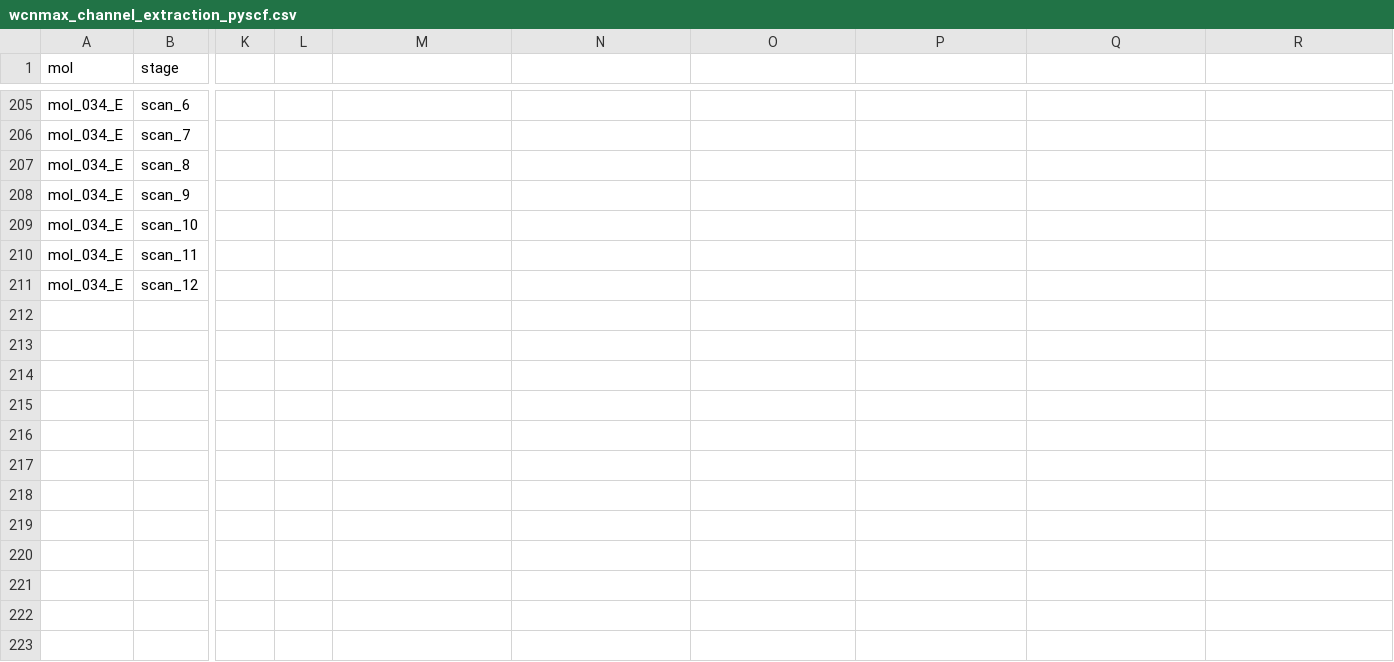
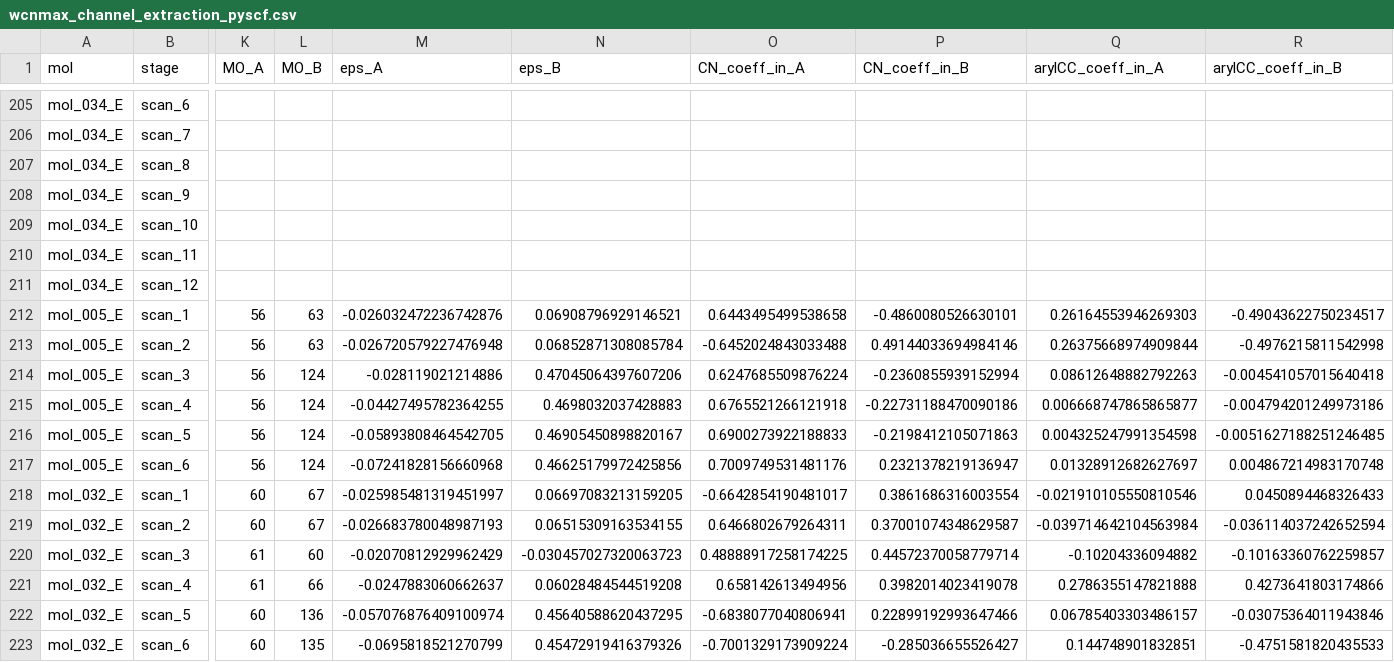
Before and after one commit to IreneGallini/beckmann-pipeline, a CSV file: data/output/analysis/wcnmax_channel_extraction_pyscf.csv, drawn as a sheet; only a part is shown, gaps mark what is left out; rows hold the shown columns only; the diff names each change by its address in the sheet, - before the commit and + after, or states it on an @@ line.

```diff
--- a/data/output/analysis/wcnmax_channel_extraction_pyscf.csv
+++ b/data/output/analysis/wcnmax_channel_extraction_pyscf.csv
-K1: (empty)
+K1: MO_A
-L1: (empty)
+L1: MO_B
-M1: (empty)
+M1: eps_A
-N1: (empty)
+N1: eps_B
-O1: (empty)
+O1: CN_coeff_in_A
-P1: (empty)
+P1: CN_coeff_in_B
-Q1: (empty)
+Q1: arylCC_coeff_in_A
-R1: (empty)
+R1: arylCC_coeff_in_B
+row 212: mol_005_E | scan_1 | 56 | 63 | -0.026032472236742876 | 0.06908796929146521 | 0.6443495499538658 | -0.4860080526630101 | 0.26164553946269303 | -0.49043622750234517
+row 213: mol_005_E | scan_2 | 56 | 63 | -0.026720579227476948 | 0.06852871308085784 | -0.6452024843033488 | 0.49144033694984146 | 0.26375668974909844 | -0.4976215811542998
+row 214: mol_005_E | scan_3 | 56 | 124 | -0.028119021214886 | 0.47045064397607206 | 0.6247685509876224 | -0.2360855939152994 | 0.08612648882792263 | -0.004541057015640418
+row 215: mol_005_E | scan_4 | 56 | 124 | -0.04427495782364255 | 0.4698032037428883 | 0.6765521266121918 | -0.22731188470090186 | 0.006668747865865877 | -0.004794201249973186
+row 216: mol_005_E | scan_5 | 56 | 124 | -0.05893808464542705 | 0.46905450898820167 | 0.6900273922188833 | -0.2198412105071863 | 0.004325247991354598 | -0.0051627188251246485
+row 217: mol_005_E | scan_6 | 56 | 124 | -0.07241828156660968 | 0.46625179972425856 | 0.7009749531481176 | 0.2321378219136947 | 0.01328912682627697 | 0.004867214983170748
+row 218: mol_032_E | scan_1 | 60 | 67 | -0.025985481319451997 | 0.06697083213159205 | -0.6642854190481017 | 0.3861686316003554 | -0.021910105550810546 | 0.0450894468326433
+row 219: mol_032_E | scan_2 | 60 | 67 | -0.026683780048987193 | 0.06515309163534155 | 0.6466802679264311 | 0.37001074348629587 | -0.039714642104563984 | -0.036114037242652594
+row 220: mol_032_E | scan_3 | 61 | 60 | -0.02070812929962429 | -0.030457027320063723 | 0.48888917258174225 | 0.44572370058779714 | -0.10204336094882 | -0.10163360762259857
+row 221: mol_032_E | scan_4 | 61 | 66 | -0.0247883060662637 | 0.06028484544519208 | 0.658142613494956 | 0.3982014023419078 | 0.2786355147821888 | 0.4273641803174866
+row 222: mol_032_E | scan_5 | 60 | 136 | -0.057076876409100974 | 0.45640588620437295 | -0.6838077040806941 | 0.22899192993647466 | 0.06785403303486157 | -0.03075364011943846
+row 223: mol_032_E | scan_6 | 60 | 135 | -0.0695818521270799 | 0.45472919416379326 | -0.7001329173909224 | -0.285036655526427 | 0.144748901832851 | -0.4751581820435533
```
Also changed, not shown: data/output/analysis/wcnmax_rule_results_pyscf.csv, 5 other files.
